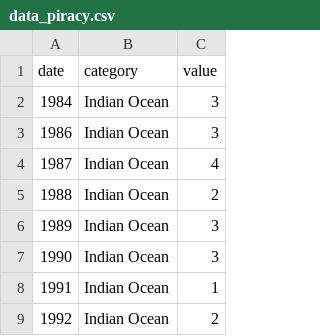
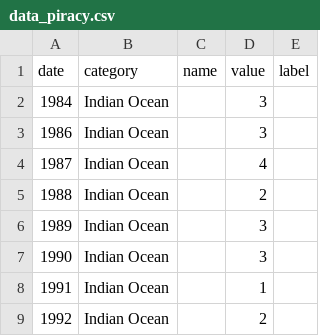
Before and after one commit to ft-interactive/visual-vocabulary, a CSV file: circles-timeline/data_piracy.csv, drawn as a sheet; only a part is shown; the diff names each change by its address in the sheet, - before the commit and + after, or states it on an @@ line.

Commit message:
added support for labels
added labels to circle timelines  - the input csv allows you to specify
name and label fields

```diff
--- a/circles-timeline/data_piracy.csv
+++ b/circles-timeline/data_piracy.csv
+column C (name), empty
+column E (label), empty
```
Also changed, not shown: 3 other files.
